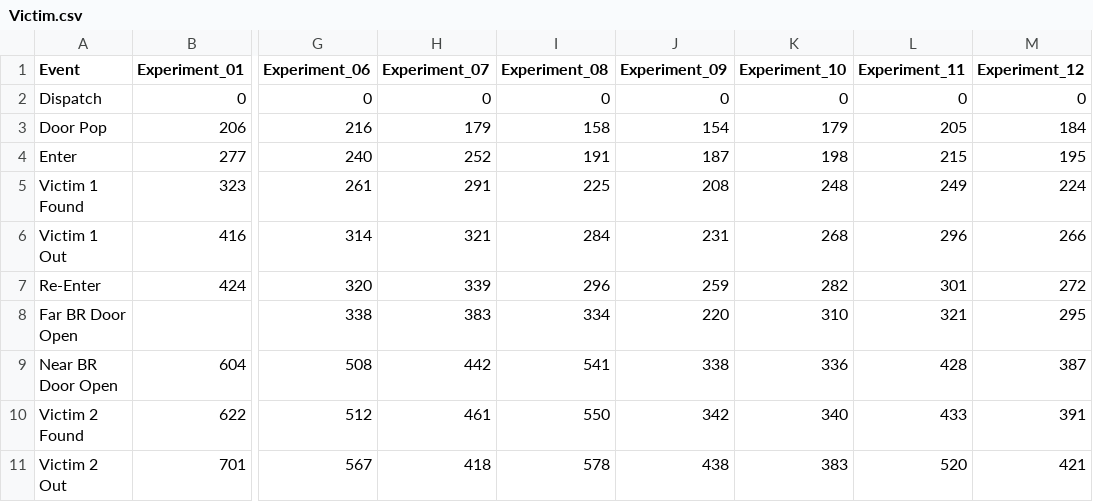
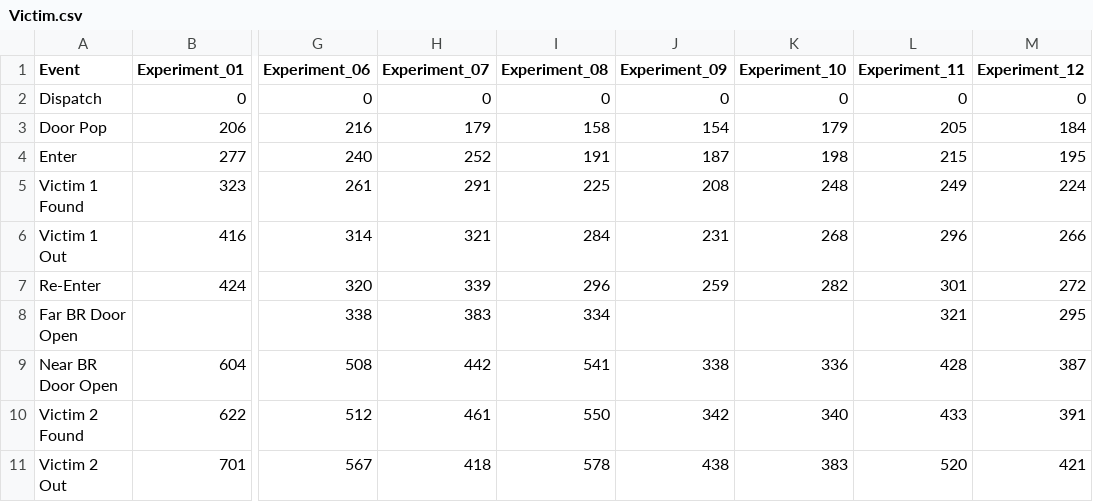
Before and after one commit to jwregan2/IFSI-1, a CSV file: Info/Victim.csv, drawn as a sheet; only a part is shown, gaps mark what is left out; the diff names each change by its address in the sheet, - before the commit and + after, or states it on an @@ line.

```diff
--- a/Info/Victim.csv
+++ b/Info/Victim.csv
-J8 (Experiment_09): 220
+J8 (Experiment_09): (empty)
-K8 (Experiment_10): 310
+K8 (Experiment_10): (empty)
```
Also changed, not shown: Info/Sensors_to_compare.csv, 3 other files.
